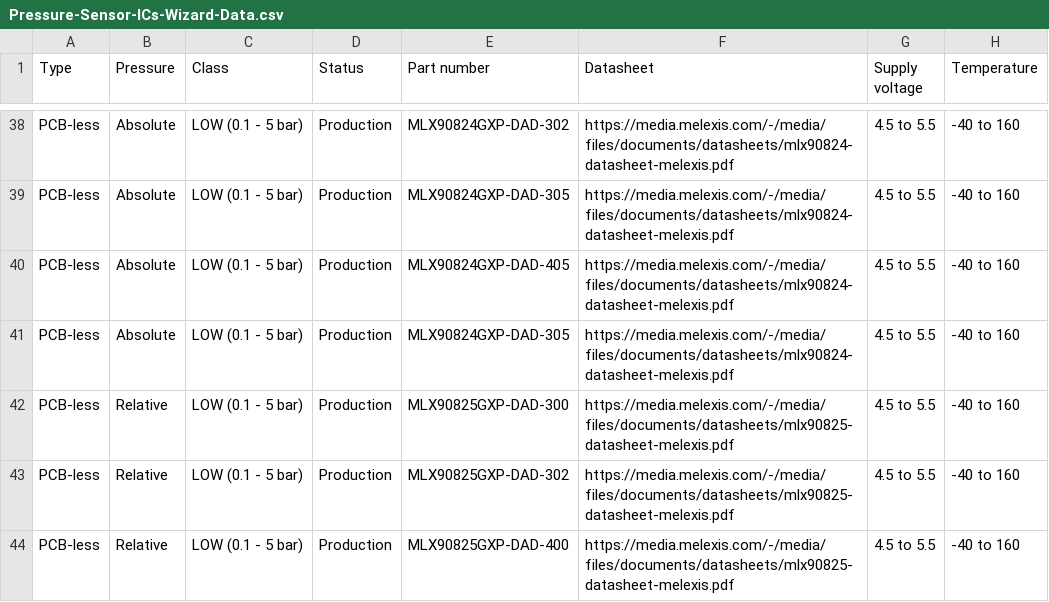
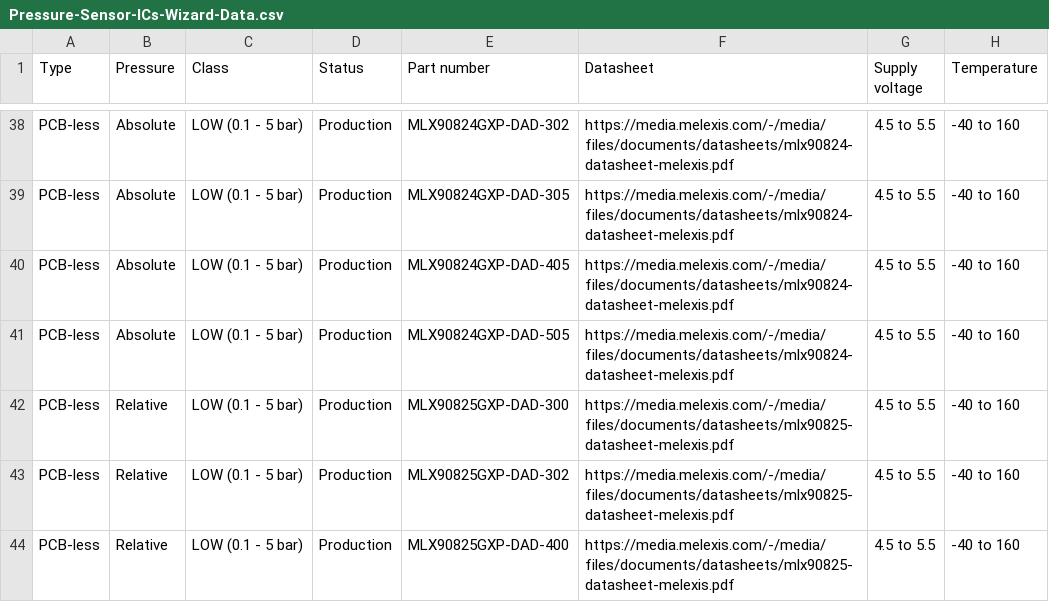
Before and after one commit to MelexisBC/Wizard--Pressure-Sensor-ICs-Data, a CSV file: Pressure-Sensor-ICs-Wizard-Data.csv, drawn as a sheet; only a part is shown, gaps mark what is left out; the diff names each change by its address in the sheet, - before the commit and + after, or states it on an @@ line.

Commit message:
Wizard - Pressure sensor ICs - Google sheet updated

```diff
--- a/Pressure-Sensor-ICs-Wizard-Data.csv
+++ b/Pressure-Sensor-ICs-Wizard-Data.csv
-E41 (Part number): MLX90824GXP-DAD-305
+E41 (Part number): MLX90824GXP-DAD-505
```
